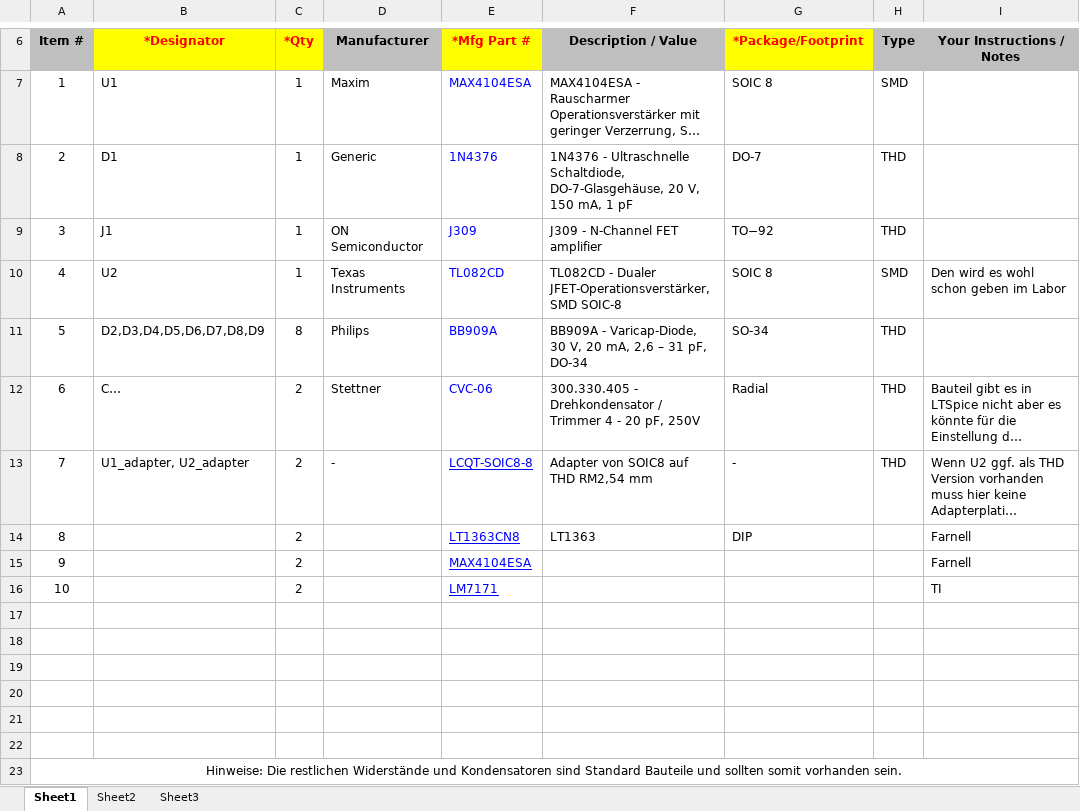
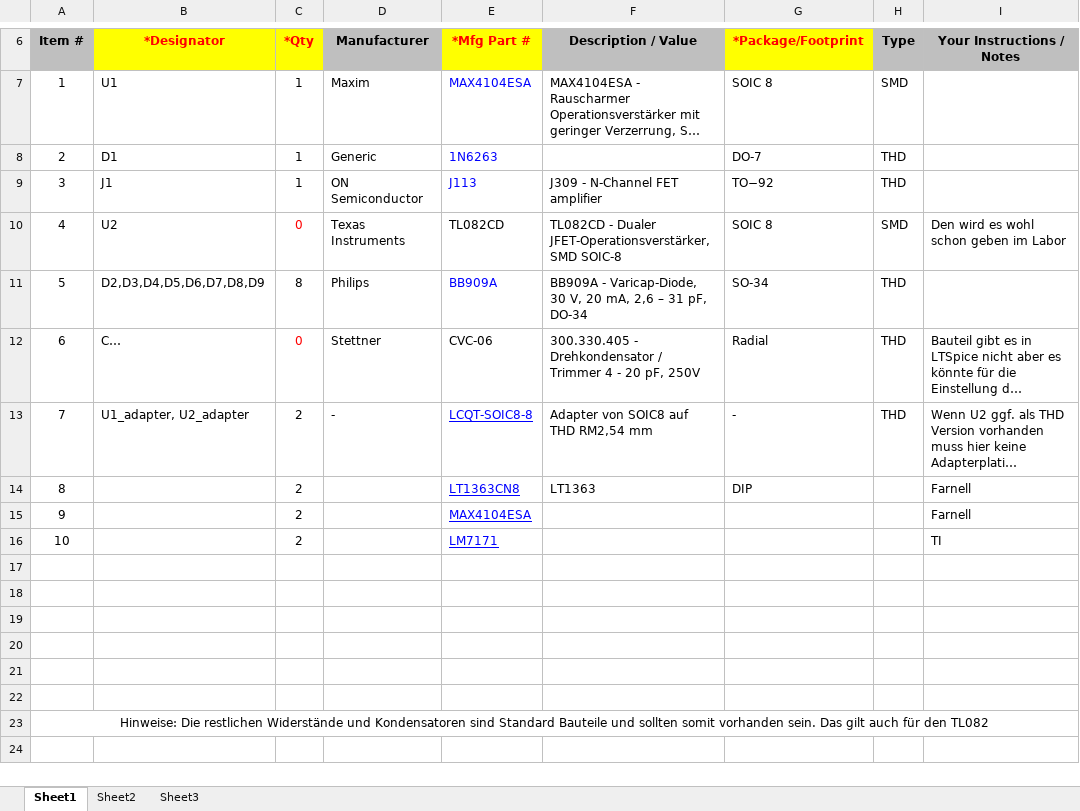
Before and after one commit to mircoick/ANS-VCO-Projekt-2026, an Excel workbook: kicad/Wien-Bruecken-VCO_5MHz5/BOM_Wien-LT_TB.xlsx, sheet Sheet1, drawn as a sheet; only a part is shown, gaps mark what is left out; long unchanged cells end in …; values as stored, in another font and other column widths than the file's, no borders; the diff names each change by its address in the sheet, - before the commit and + after, or states it on an @@ line.

```diff
--- a/kicad/Wien-Bruecken-VCO_5MHz5/BOM_Wien-LT_TB.xlsx (sheet Sheet1)
+++ b/kicad/Wien-Bruecken-VCO_5MHz5/BOM_Wien-LT_TB.xlsx (sheet Sheet1)
-E8 (*Mfg Part #): 1N4376
+E8 (*Mfg Part #): 1N6263
-F8 (Description / Value): 1N4376 - Ultraschnelle Schaltdiode, DO-7-Glasgehäuse, 20 V, 150 mA, 1 pF
+F8 (Description / Value): (empty)
-E9 (*Mfg Part #): J309
+E9 (*Mfg Part #): J113
-C10 (*Qty): 1
+C10 (*Qty): 0
-C10 text colour: black
+C10 text colour: #FF0000
-E10 text colour: #0000FF
+E10 text colour: black
-C12 (*Qty): 2
+C12 (*Qty): 0
-C12 text colour: black
+C12 text colour: #FF0000
-E12 text colour: #0000FF
+E12 text colour: black
-A23 (Item #): …vorhanden sein.
+A23 (Item #): …vorhanden sein. Das gilt auch für den TL082
```
Also changed, not shown: 5 other files.
